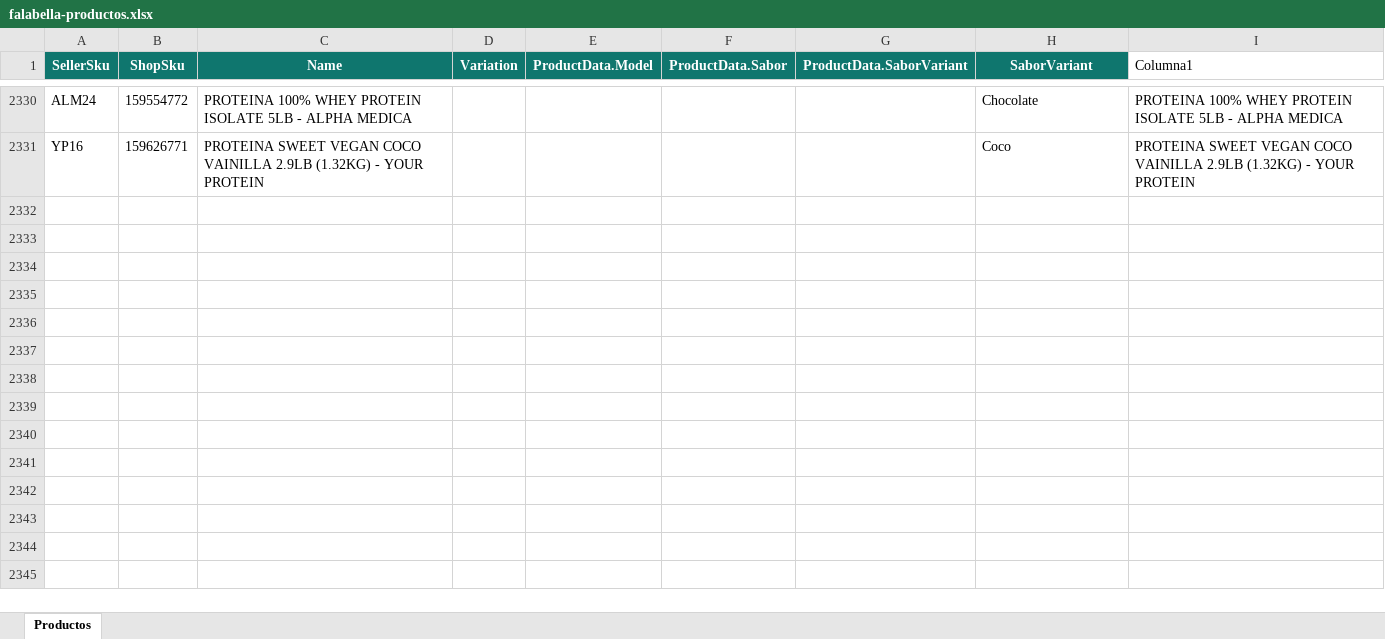
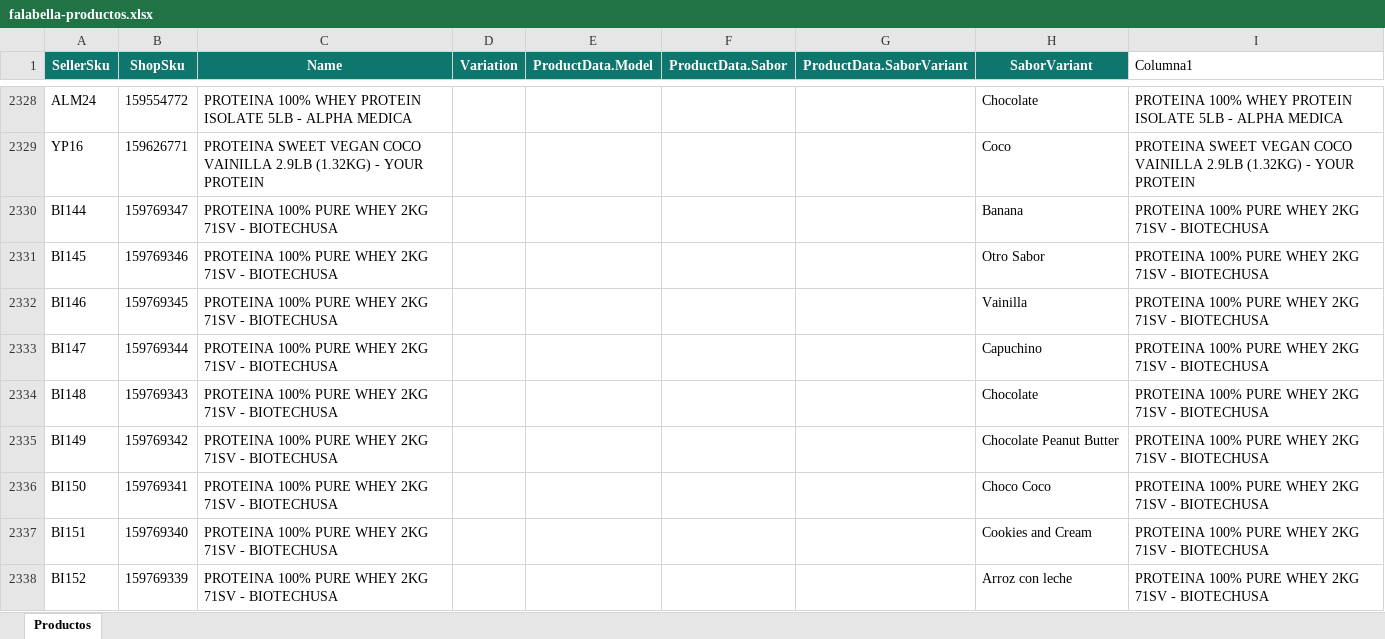
Before and after one commit to DaniMarcel/cruce-productos, an Excel workbook: public/falabella-productos.xlsx, sheet Productos, drawn as a sheet; only a part is shown, gaps mark what is left out; values as stored, in another font and other column widths than the file's, no borders; table styles not drawn; the diff covers the shown part only; the diff names each change by its address in the sheet, - before the commit and + after, or states it on an @@ line.

Commit message:
Actualizar maestro Falabella

```diff
--- a/public/falabella-productos.xlsx (sheet Productos)
+++ b/public/falabella-productos.xlsx (sheet Productos)
+row 2330: BI144 | 159769347 | PROTEINA 100% PURE WHEY 2KG 71SV - BIOTECHUSA |  |  |  |  | Banana | PROTEINA 100% PURE WHEY 2KG 71SV - BIOTECHUSA
+row 2331: BI145 | 159769346 | PROTEINA 100% PURE WHEY 2KG 71SV - BIOTECHUSA |  |  |  |  | Otro Sabor | PROTEINA 100% PURE WHEY 2KG 71SV - BIOTECHUSA
+row 2332: BI146 | 159769345 | PROTEINA 100% PURE WHEY 2KG 71SV - BIOTECHUSA |  |  |  |  | Vainilla | PROTEINA 100% PURE WHEY 2KG 71SV - BIOTECHUSA
+row 2333: BI147 | 159769344 | PROTEINA 100% PURE WHEY 2KG 71SV - BIOTECHUSA |  |  |  |  | Capuchino | PROTEINA 100% PURE WHEY 2KG 71SV - BIOTECHUSA
+row 2334: BI148 | 159769343 | PROTEINA 100% PURE WHEY 2KG 71SV - BIOTECHUSA |  |  |  |  | Chocolate | PROTEINA 100% PURE WHEY 2KG 71SV - BIOTECHUSA
+row 2335: BI149 | 159769342 | PROTEINA 100% PURE WHEY 2KG 71SV - BIOTECHUSA |  |  |  |  | Chocolate Peanut Butter | PROTEINA 100% PURE WHEY 2KG 71SV - BIOTECHUSA
+row 2336: BI150 | 159769341 | PROTEINA 100% PURE WHEY 2KG 71SV - BIOTECHUSA |  |  |  |  | Choco Coco | PROTEINA 100% PURE WHEY 2KG 71SV - BIOTECHUSA
+row 2337: BI151 | 159769340 | PROTEINA 100% PURE WHEY 2KG 71SV - BIOTECHUSA |  |  |  |  | Cookies and Cream | PROTEINA 100% PURE WHEY 2KG 71SV - BIOTECHUSA
+row 2338: BI152 | 159769339 | PROTEINA 100% PURE WHEY 2KG 71SV - BIOTECHUSA |  |  |  |  | Arroz con leche | PROTEINA 100% PURE WHEY 2KG 71SV - BIOTECHUSA
```
Also changed, not shown: 8 added rows, 2 removed rows and 6 edited cells elsewhere in this sheet.
